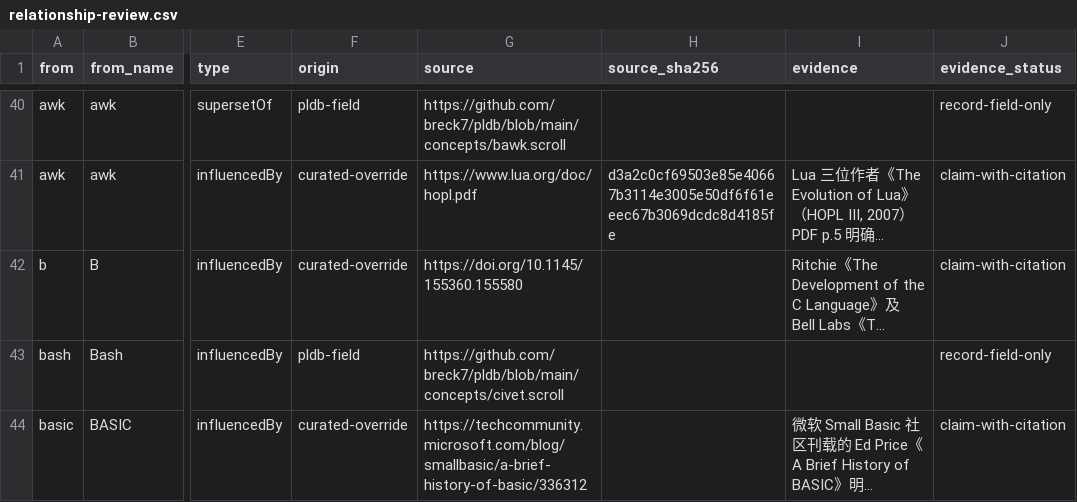
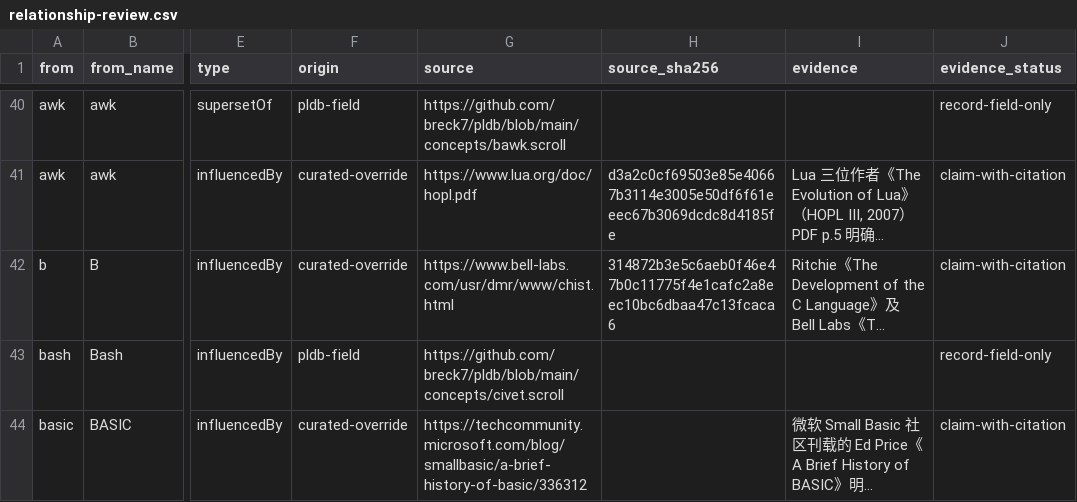
Before and after one commit to glwang-g/code-museum, a CSV file: docs/audit/relationship-review.csv, drawn as a sheet; only a part is shown, gaps mark what is left out; long unchanged cells end in …; the diff covers the shown part only; the diff names each change by its address in the sheet, - before the commit and + after, or states it on an @@ line.

Commit message:
Add compiled private runtimes, evidence review and read-only MCP

```diff
--- a/docs/audit/relationship-review.csv
+++ b/docs/audit/relationship-review.csv
-G42 (source): https://doi.org/10.1145/155360.155580
+G42 (source): https://www.bell-labs.com/usr/dmr/www/chist.html
-H42 (source_sha256): (empty)
+H42 (source_sha256): 314872b3e5c6aeb0f46e47b0c11775f4e1cafc2a8eec10bc6dbaa47c13fcaca6
```
Also changed, not shown: 1 added row elsewhere in this file, docs/audit/label-lineage-review.csv, docs/audit/map-lineage-review.csv, 42 other files.
